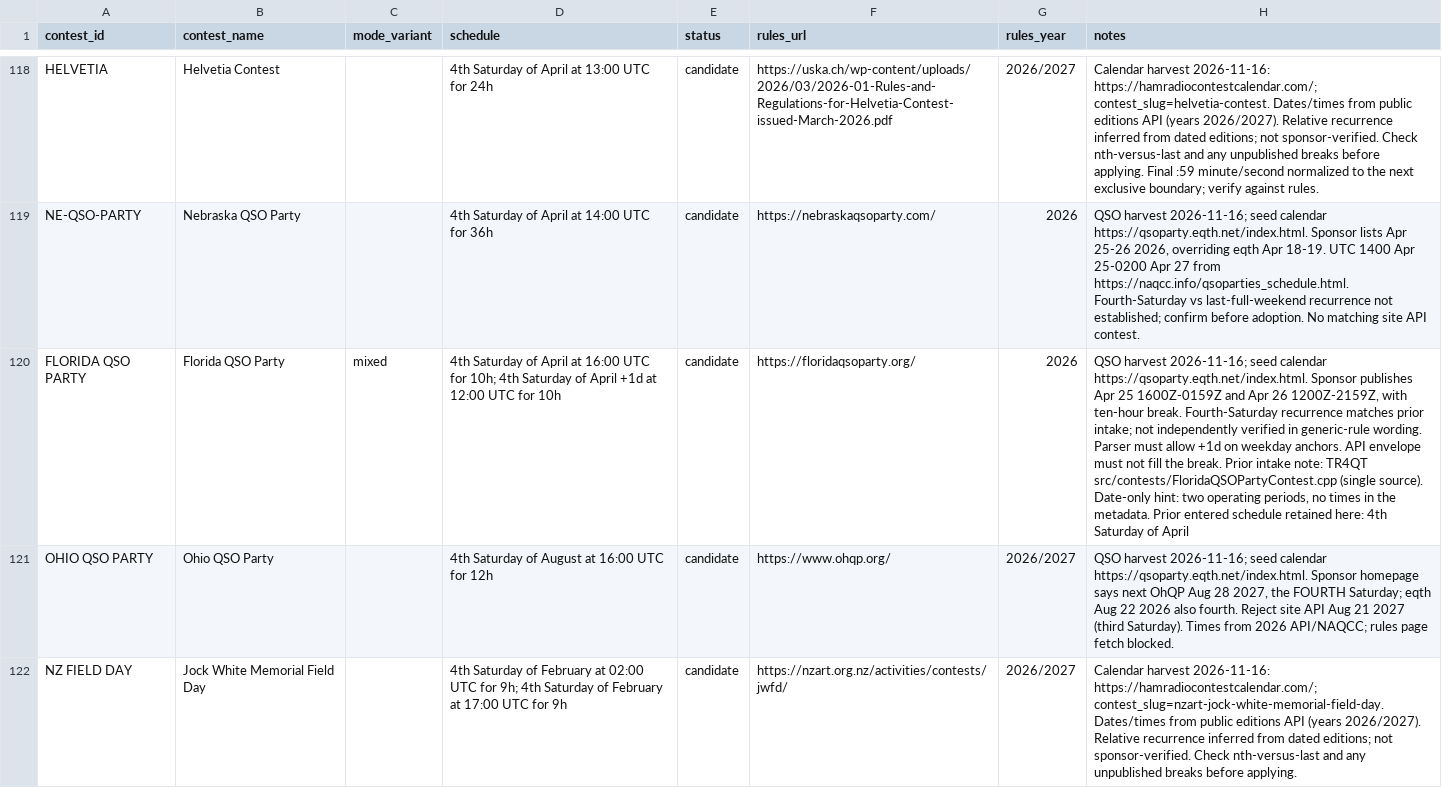
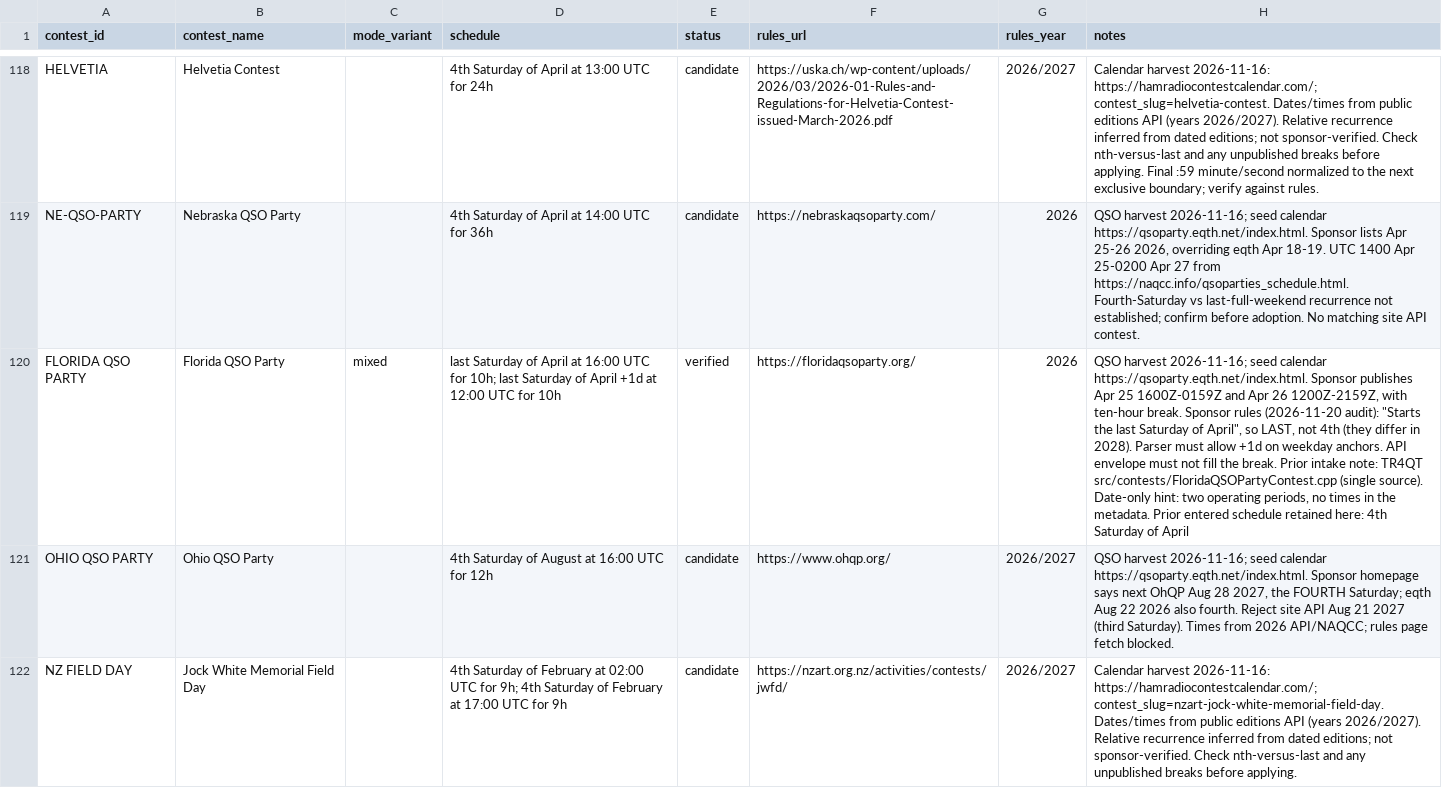
Before and after one commit to TR4W/TR4W-D12, a CSV file: docs/CONTEST_SCHEDULES.csv, drawn as a sheet; only a part is shown, gaps mark what is left out; the diff names each change by its address in the sheet, - before the commit and + after, or states it on an @@ line.

```diff
--- a/docs/CONTEST_SCHEDULES.csv
+++ b/docs/CONTEST_SCHEDULES.csv
-D120 (schedule): 4th Saturday of April at 16:00 UTC for 10h; 4th Saturday of…
+D120 (schedule): last Saturday of April at 16:00 UTC for 10h; last Saturday of…
-E120 (status): candidate
+E120 (status): verified
-H120 (notes): …ten-hour break. Fourth-Saturday recurrence matches prior intake; not independently verified in generic-rule wording. Parser must…
+H120 (notes): …ten-hour break. Sponsor rules (2026-11-20 audit): "Starts the last Saturday of April", so LAST, not 4th (they differ in 2028). Parser must…
```
Also changed, not shown: 8 other files.
